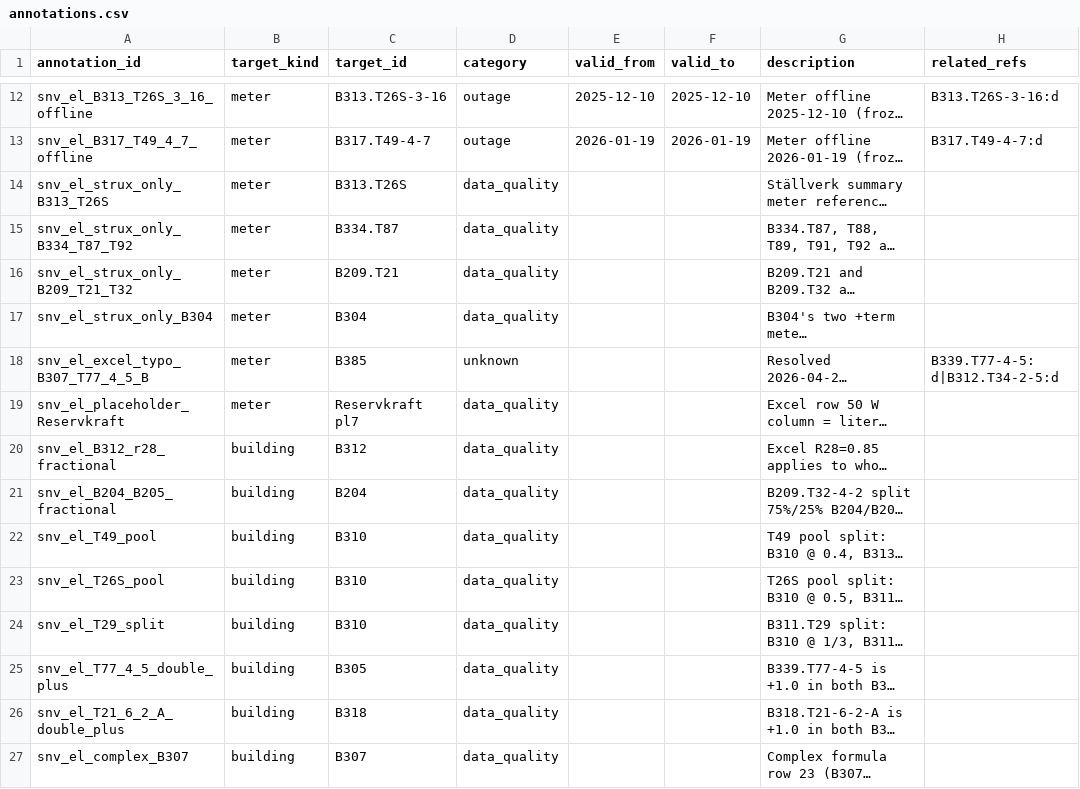
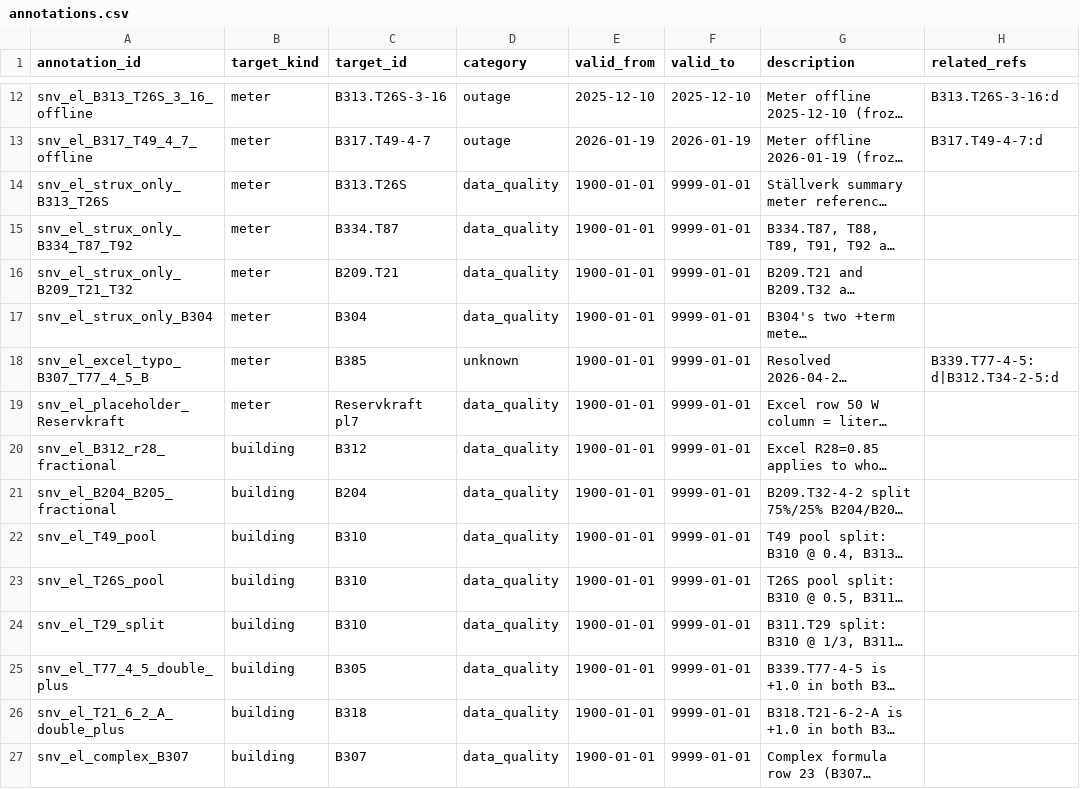
Before and after one commit to luiscarlon/graphite, a CSV file: reference/media_workstreams/snv_el/05_ontology/annotations.csv, drawn as a sheet; only a part is shown, gaps mark what is left out; long unchanged cells end in …; the diff covers the shown part only; the diff names each change by its address in the sheet, - before the commit and + after, or states it on an @@ line.

```diff
--- a/reference/media_workstreams/snv_el/05_ontology/annotations.csv
+++ b/reference/media_workstreams/snv_el/05_ontology/annotations.csv
-E14:E27 (valid_from): (empty)
+E14:E27 (valid_from): 1900-01-01
-F14:F27 (valid_to): (empty)
+F14:F27 (valid_to): 9999-01-01
```
Also changed, not shown: 1 added row and 49 edited cells elsewhere in this file, data/sites/snackviken/annotations.csv, reference/media_workstreams/gtn_kallvatten/05_ontology/annotations.csv, 23 other files.
